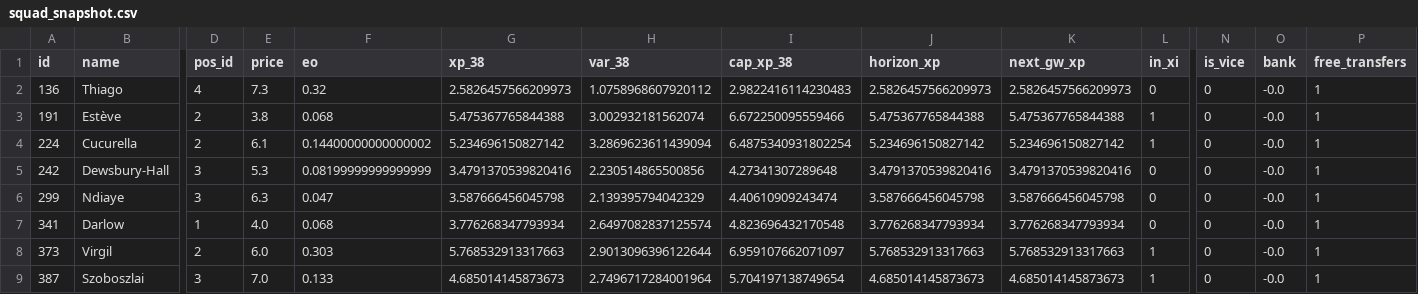
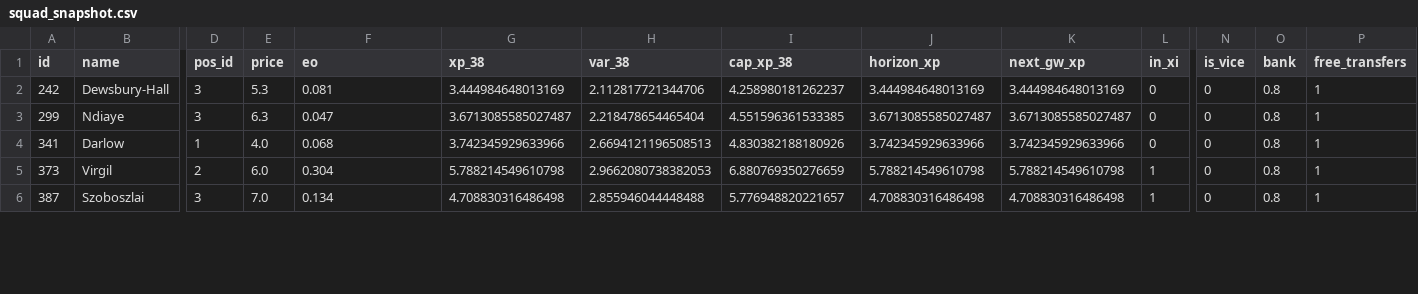
Before and after one commit to truong-tt/fpl-ml-manager, a CSV file: data/processed/squad_snapshot.csv, drawn as a sheet; only a part is shown, gaps mark what is left out; removed rows and columns are numbered as before the commit, all else as after; rows hold the shown columns only; the diff covers the shown part only; the diff names each change by its address in the sheet, - before the commit and + after, or states it on an @@ line.

```diff
--- a/data/processed/squad_snapshot.csv
+++ b/data/processed/squad_snapshot.csv
-row 2: 136 | Thiago | 4 | 7.3 | 0.32 | 2.5826457566209973 | 1.0758968607920112 | 2.9822416114230483 | 2.5826457566209973 | 2.5826457566209973 | 0 | 0 | -0.0 | 1
-row 3: 191 | Estève | 2 | 3.8 | 0.068 | 5.475367765844388 | 3.002932181562074 | 6.672250095559466 | 5.475367765844388 | 5.475367765844388 | 1 | 0 | -0.0 | 1
-row 4: 224 | Cucurella | 2 | 6.1 | 0.14400000000000002 | 5.234696150827142 | 3.2869623611439094 | 6.4875340931802254 | 5.234696150827142 | 5.234696150827142 | 1 | 0 | -0.0 | 1
-F2 (eo): 0.08199999999999999
+F2 (eo): 0.081
-G2 (xp_38): 3.4791370539820416
+G2 (xp_38): 3.444984648013169
-H2 (var_38): 2.230514865500856
+H2 (var_38): 2.112817721344706
-I2 (cap_xp_38): 4.27341307289648
+I2 (cap_xp_38): 4.258980181262237
-J2 (horizon_xp): 3.4791370539820416
+J2 (horizon_xp): 3.444984648013169
-K2 (next_gw_xp): 3.4791370539820416
+K2 (next_gw_xp): 3.444984648013169
-O2:O6 (bank): -0.0
+O2:O6 (bank): 0.8
-G3 (xp_38): 3.587666456045798
+G3 (xp_38): 3.6713085585027487
-H3 (var_38): 2.139395794042329
+H3 (var_38): 2.218478654465404
-I3 (cap_xp_38): 4.40610909243474
+I3 (cap_xp_38): 4.551596361533385
-J3 (horizon_xp): 3.587666456045798
+J3 (horizon_xp): 3.6713085585027487
-K3 (next_gw_xp): 3.587666456045798
+K3 (next_gw_xp): 3.6713085585027487
-G4 (xp_38): 3.776268347793934
+G4 (xp_38): 3.742345929633966
-H4 (var_38): 2.6497082837125574
+H4 (var_38): 2.6694121196508513
-I4 (cap_xp_38): 4.823696432170548
+I4 (cap_xp_38): 4.830382188180926
-J4 (horizon_xp): 3.776268347793934
+J4 (horizon_xp): 3.742345929633966
-K4 (next_gw_xp): 3.776268347793934
+K4 (next_gw_xp): 3.742345929633966
-F5 (eo): 0.303
+F5 (eo): 0.304
-G5 (xp_38): 5.768532913317663
+G5 (xp_38): 5.788214549610798
-H5 (var_38): 2.9013096396122644
+H5 (var_38): 2.9662080738382053
-I5 (cap_xp_38): 6.959107662071097
+I5 (cap_xp_38): 6.880769350276659
-J5 (horizon_xp): 5.768532913317663
+J5 (horizon_xp): 5.788214549610798
-K5 (next_gw_xp): 5.768532913317663
+K5 (next_gw_xp): 5.788214549610798
-F6 (eo): 0.133
+F6 (eo): 0.134
-G6 (xp_38): 4.685014145873673
+G6 (xp_38): 4.708830316486498
-H6 (var_38): 2.7496717284001964
+H6 (var_38): 2.855946044448488
-I6 (cap_xp_38): 5.704197138749654
+I6 (cap_xp_38): 5.776948820221657
-J6 (horizon_xp): 4.685014145873673
+J6 (horizon_xp): 4.708830316486498
-K6 (next_gw_xp): 4.685014145873673
+K6 (next_gw_xp): 4.708830316486498
```
Also changed, not shown: 3 added rows and 45 edited cells elsewhere in this file, data/cup_fixtures.csv, data/fixture_lambdas.csv, 3 other files.
